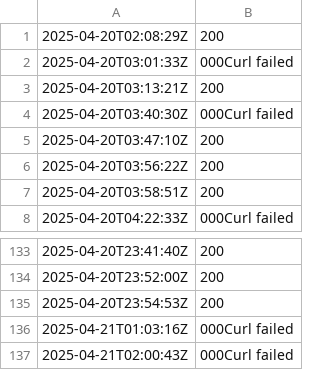
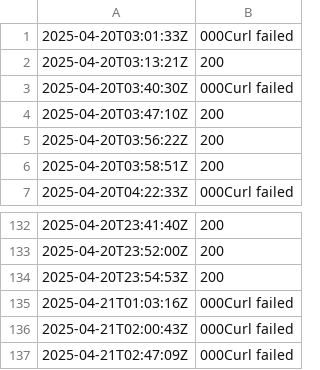
Before and after one commit to Karannkx/Kxshare, a CSV file: ping_results.csv, drawn as a sheet; only a part is shown, gaps mark what is left out.

```diff
--- a/ping_results.csv
+++ b/ping_results.csv
@@ -1,2 +1 @@
-2025-04-20T02:08:29Z,200
 2025-04-20T03:01:33Z,000Curl failed
@@ -137 +136,2 @@
 2025-04-21T02:00:43Z,000Curl failed
+2025-04-21T02:47:09Z,000Curl failed
```
